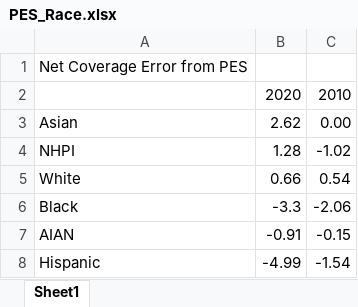
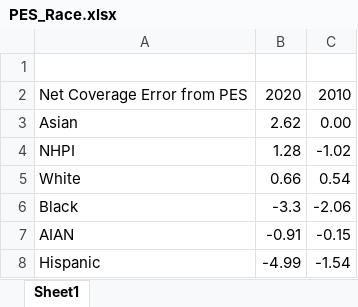
Before and after one commit to da-advisors/AAJC, an Excel workbook: Raw Data/Data for Intro/PES_Race.xlsx, sheet Sheet1, drawn as a sheet; values as stored, in another font and other column widths than the file's, no borders; charts and pictures not drawn; removed rows and columns are numbered as before the commit, all else as after; the diff names each change by its address in the sheet, - before the commit and + after, or states it on an @@ line.

Commit message:
updated w/ basic viz

```diff
--- a/Raw Data/Data for Intro/PES_Race.xlsx (sheet Sheet1)
+++ b/Raw Data/Data for Intro/PES_Race.xlsx (sheet Sheet1)
+row 1: (empty)
-B2: (empty)
+B2: 2020
-C2: (empty)
+C2: 2010
-row 2:  | 2020 | 2010
```
Also changed, not shown: charts or pictures.
